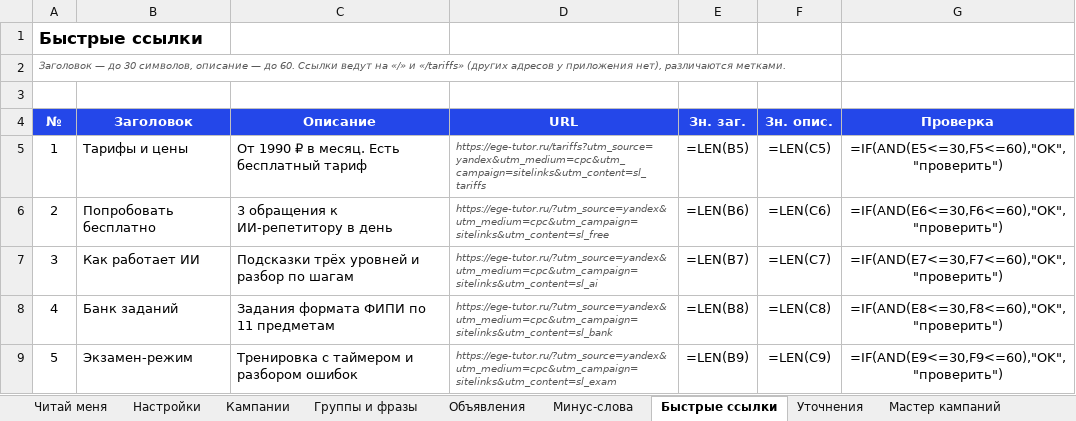
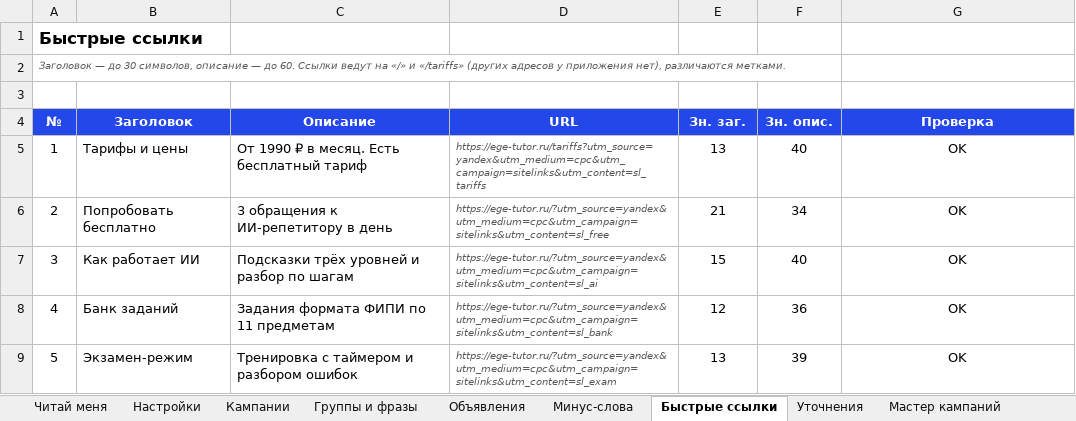
Before and after one commit to ReeZzz07/EGE-PRO, an Excel workbook: docs/yandex-direct-campaigns.xlsx, sheet Быстрые ссылки, drawn as a sheet; values as stored, in another font and other column widths than the file's, no borders; formulas without a stored value are shown as written; conditional formats not drawn; the diff names each change by its address in the sheet, - before the commit and + after, or states it on an @@ line.

```diff
--- a/docs/yandex-direct-campaigns.xlsx (sheet Быстрые ссылки)
+++ b/docs/yandex-direct-campaigns.xlsx (sheet Быстрые ссылки)
-E5 (Зн. заг.): =LEN(B5)
+E5 (Зн. заг.): 13
-F5 (Зн. опис.): =LEN(C5)
+F5 (Зн. опис.): 40
-G5 (Проверка): =IF(AND(E5<=30,F5<=60),"OK","проверить")
+G5 (Проверка): OK
-E6 (Зн. заг.): =LEN(B6)
+E6 (Зн. заг.): 21
-F6 (Зн. опис.): =LEN(C6)
+F6 (Зн. опис.): 34
-G6 (Проверка): =IF(AND(E6<=30,F6<=60),"OK","проверить")
+G6 (Проверка): OK
-E7 (Зн. заг.): =LEN(B7)
+E7 (Зн. заг.): 15
-F7 (Зн. опис.): =LEN(C7)
+F7 (Зн. опис.): 40
-G7 (Проверка): =IF(AND(E7<=30,F7<=60),"OK","проверить")
+G7 (Проверка): OK
-E8 (Зн. заг.): =LEN(B8)
+E8 (Зн. заг.): 12
-F8 (Зн. опис.): =LEN(C8)
+F8 (Зн. опис.): 36
-G8 (Проверка): =IF(AND(E8<=30,F8<=60),"OK","проверить")
+G8 (Проверка): OK
-E9 (Зн. заг.): =LEN(B9)
+E9 (Зн. заг.): 13
-F9 (Зн. опис.): =LEN(C9)
+F9 (Зн. опис.): 39
-G9 (Проверка): =IF(AND(E9<=30,F9<=60),"OK","проверить")
+G9 (Проверка): OK
```
Also changed, not shown: sheet Группы и фразы, sheet Объявления, sheet Кампании, sheet Мастер кампаний, sheet Уточнения, sheet Читай меня, 2 more sheets, charts or pictures.
